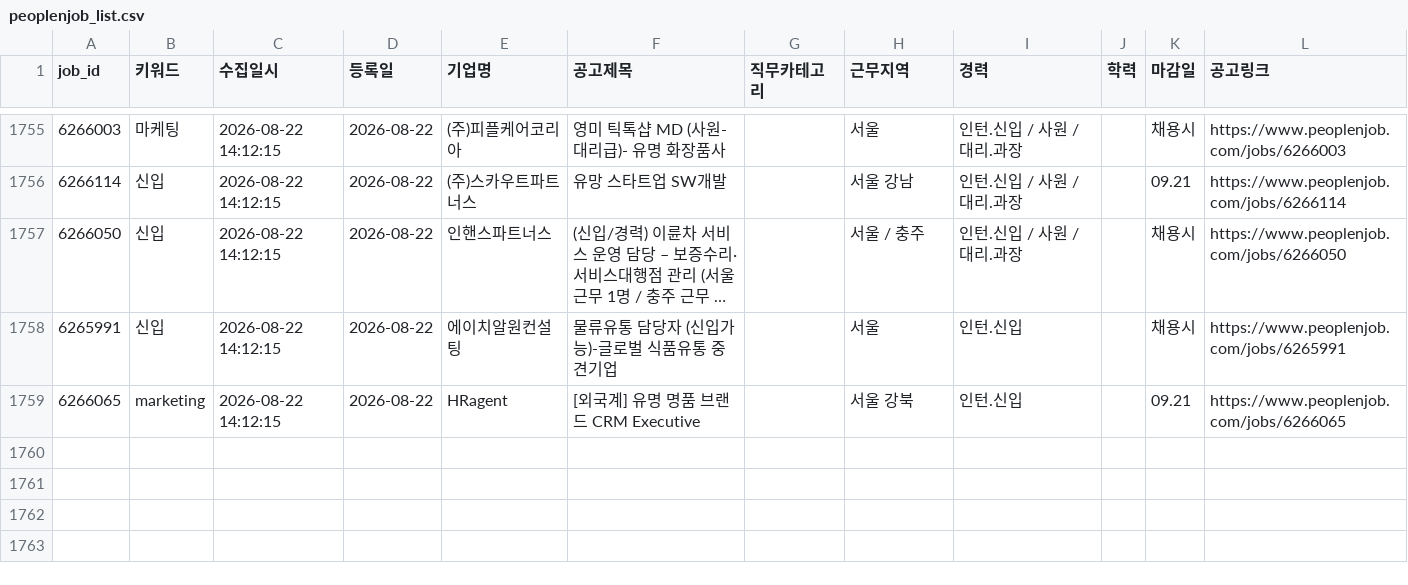
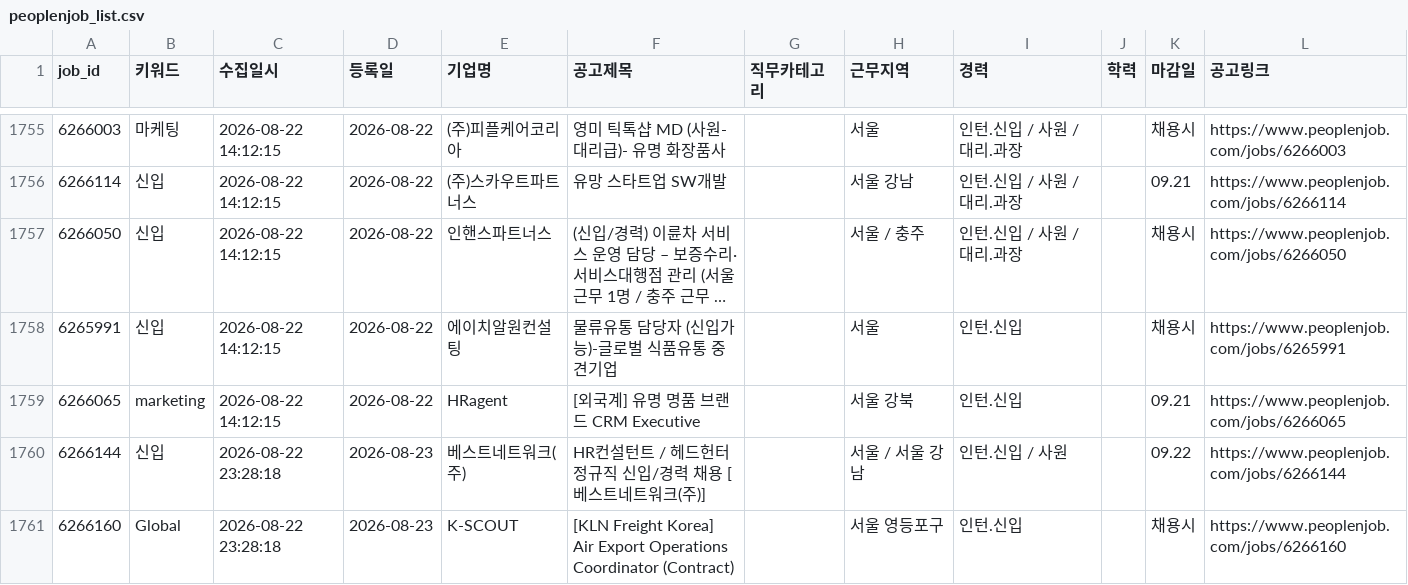
Before and after one commit to djgeum/RunETF, a CSV file: .github/job.bot/peoplenjob_list.csv, drawn as a sheet; only a part is shown, gaps mark what is left out; long unchanged cells end in …; the diff names each change by its address in the sheet, - before the commit and + after, or states it on an @@ line.

```diff
--- a/.github/job.bot/peoplenjob_list.csv
+++ b/.github/job.bot/peoplenjob_list.csv
+row 1760: 6266144 | 신입 | 2026-08-22 23:28:18 | 2026-08-23 | 베스트네트워크(주) | HR컨설턴트 / 헤드헌터 정규직 신입/경력 채용 [베스트네트워크(주)] |  | 서울 / 서울 강남 | 인턴.신입 / 사원 |  | 09.22 | https://www.peoplenjob.com/jobs/6266144
+row 1761: 6266160 | Global | 2026-08-22 23:28:18 | 2026-08-23 | K-SCOUT | [KLN Freight Korea] Air Export Operations Coordinator (Contract) |  | 서울 영등포구 | 인턴.신입 |  | 채용시 | https://www.peoplenjob.com/jobs/6266160
```
Also changed, not shown: .github/job.bot/jobkorea_list.csv, .github/job.bot/notified_jobs.csv, 3 other files.
